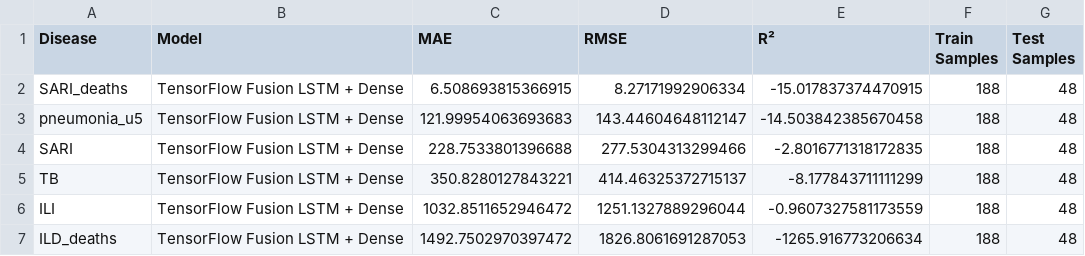
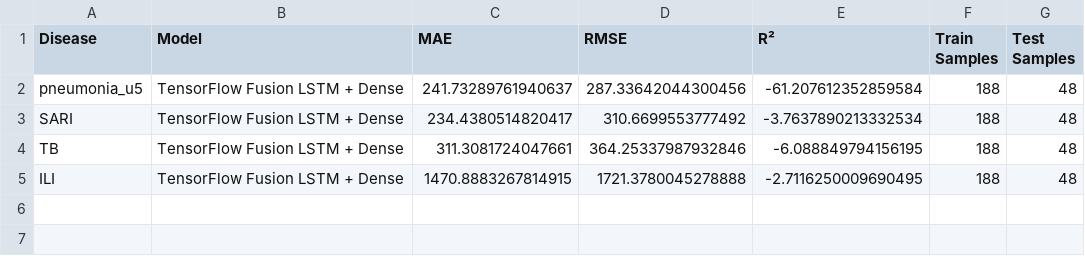
Before and after one commit to Mudarshiru/TimeSeriesAnalysisTutorial, a CSV file: results/analysis_model_performance.csv, drawn as a sheet.

```diff
--- a/results/analysis_model_performance.csv
+++ b/results/analysis_model_performance.csv
@@ -1,7 +1,5 @@
 Disease,Model,MAE,RMSE,R²,Train Samples,Test Samples
-SARI_deaths,TensorFlow Fusion LSTM + Dense,6.508693815366915,8.27171992906334,-15.017837374470915,188,48
-pneumonia_u5,TensorFlow Fusion LSTM + Dense,121.99954063693683,143.44604648112147,-14.503842385670458,188,48
-SARI,TensorFlow Fusion LSTM + Dense,228.7533801396688,277.5304313299466,-2.8016771318172835,188,48
-TB,TensorFlow Fusion LSTM + Dense,350.8280127843221,414.46325372715137,-8.177843711111299,188,48
-ILI,TensorFlow Fusion LSTM + Dense,1032.8511652946472,1251.1327889296044,-0.9607327581173559,188,48
-ILD_deaths,TensorFlow Fusion LSTM + Dense,1492.7502970397472,1826.8061691287053,-1265.916773206634,188,48
+pneumonia_u5,TensorFlow Fusion LSTM + Dense,241.73289761940637,287.33642044300456,-61.207612352859584,188,48
+SARI,TensorFlow Fusion LSTM + Dense,234.4380514820417,310.6699553777492,-3.7637890213332534,188,48
+TB,TensorFlow Fusion LSTM + Dense,311.3081724047661,364.25337987932846,-6.088849794156195,188,48
+ILI,TensorFlow Fusion LSTM + Dense,1470.8883267814915,1721.3780045278888,-2.7116250009690495,188,48
```
Also changed, not shown: data/merged_climate_respiratory_monthly.csv, results/analysis_intervention_scenarios.csv, 12 other files.
